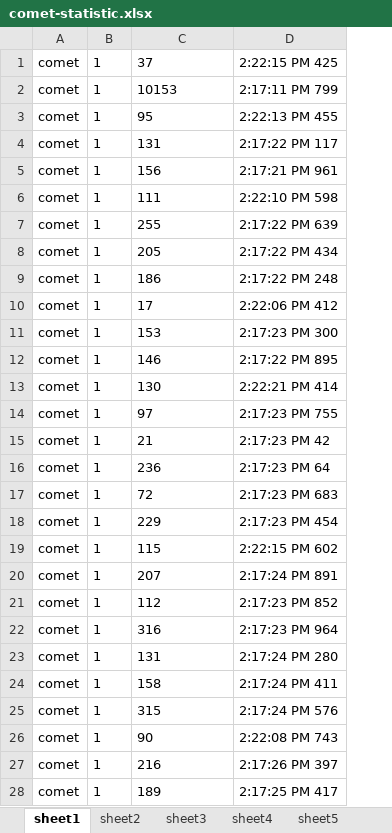
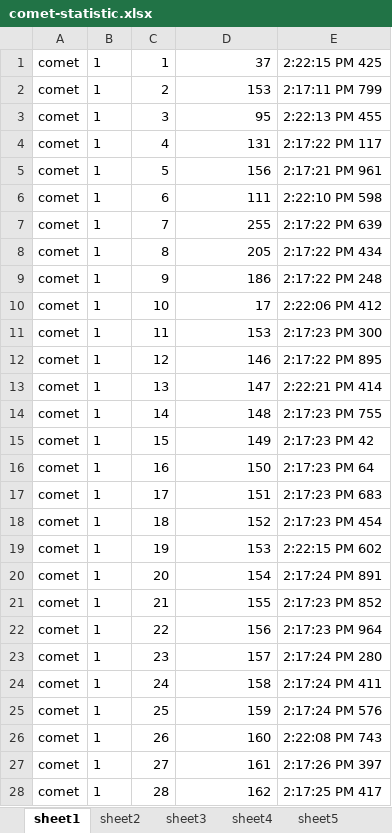
Before and after one commit to ArturJS/Diploma, an Excel workbook: statistic/1-10/comet-statistic.xlsx, sheet sheet1, drawn as a sheet; only a part is shown; values as stored, in another font and other column widths than the file's, no borders; charts and pictures not drawn; addresses are those after the commit; the diff covers the shown part only; the diff names each change by its address in the sheet, - before the commit and + after, or states it on an @@ line.

```diff
--- a/statistic/1-10/comet-statistic.xlsx (sheet sheet1)
+++ b/statistic/1-10/comet-statistic.xlsx (sheet sheet1)
+column C, rows 1-28: 1 | 2 | 3 | 4 | 5 | 6 | 7 | 8 | 9 | 10 | 11 | 12 | 13 | 14 | 15 | 16 | 17 | 18 | 19 | 20 | 21 | 22 | 23 | 24 | 25 | 26 | 27 | 28
-D1 alignment: left
+D1 alignment: right
-D2: 10153
+D2: 153
-D3:D12 alignment: left
+D3:D12 alignment: right
-D13: 130
+D13: 147
-D14: 97
+D14: 148
-D15: 21
+D15: 149
-D16: 236
+D16: 150
-D17: 72
+D17: 151
-D18: 229
+D18: 152
-D19: 115
+D19: 153
-D20: 207
+D20: 154
-D21: 112
+D21: 155
-D22: 316
+D22: 156
-D23: 131
+D23: 157
-D24 alignment: left
+D24 alignment: right
-D25: 315
+D25: 159
-D26: 90
+D26: 160
-D27: 216
+D27: 161
-D28: 189
+D28: 162
```
Also changed, not shown: 72 edited cells and cell formats elsewhere in this sheet, sheet sheet2, sheet sheet3, sheet sheet7, sheet sheet10, sheet sheet9, sheet sheet8, 3 more sheets, charts or pictures, 14 other files.
